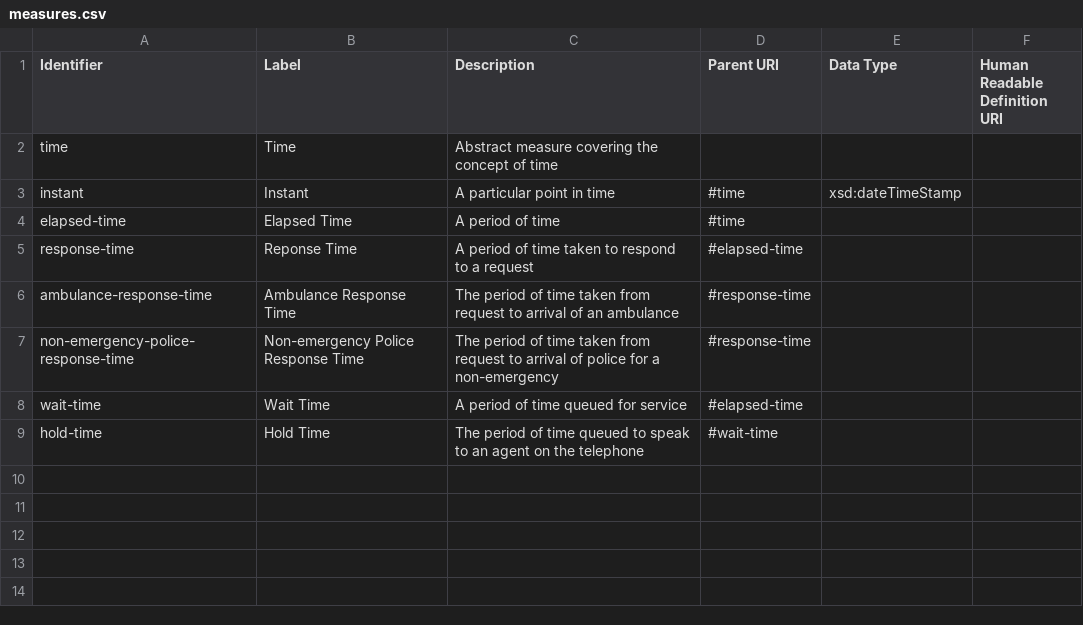
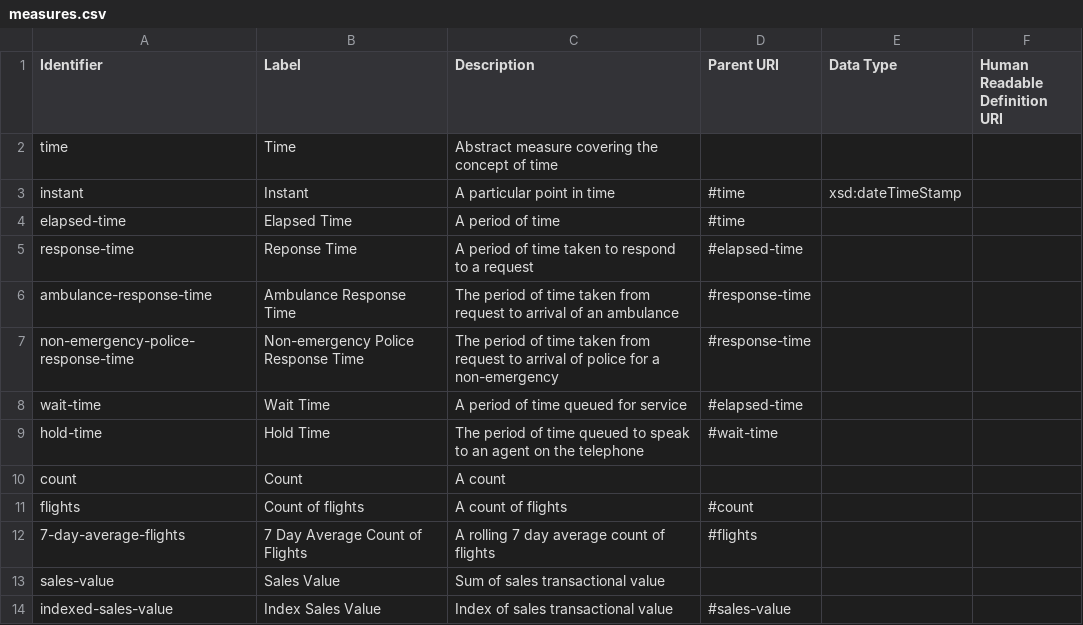
Before and after one commit to ONSdigital/reusable-rdf-resources, a CSV file: rdf-definitions/measures/measures.csv, drawn as a sheet.

Commit message:
New measures

```diff
--- a/rdf-definitions/measures/measures.csv
+++ b/rdf-definitions/measures/measures.csv
@@ -9 +9,6 @@ wait-time,Wait Time,A period of time queued for service,#elapsed-time,,
 hold-time,Hold Time,The period of time queued to speak to an agent on the telephone,#wait-time,,
+count,Count,A count,,,
+flights,Count of flights,A count of flights,#count,,
+7-day-average-flights,7 Day Average Count of Flights,A rolling 7 day average count of flights,#flights,,
+sales-value,Sales Value,Sum of sales transactional value,,,
+indexed-sales-value,Index Sales Value,Index of sales transactional value,#sales-value,,
```
